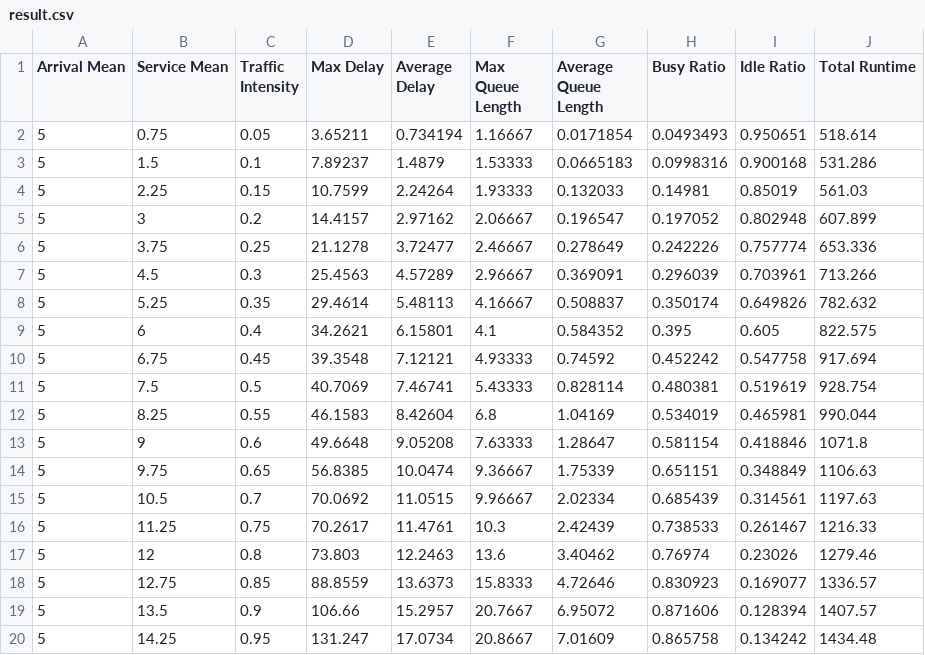
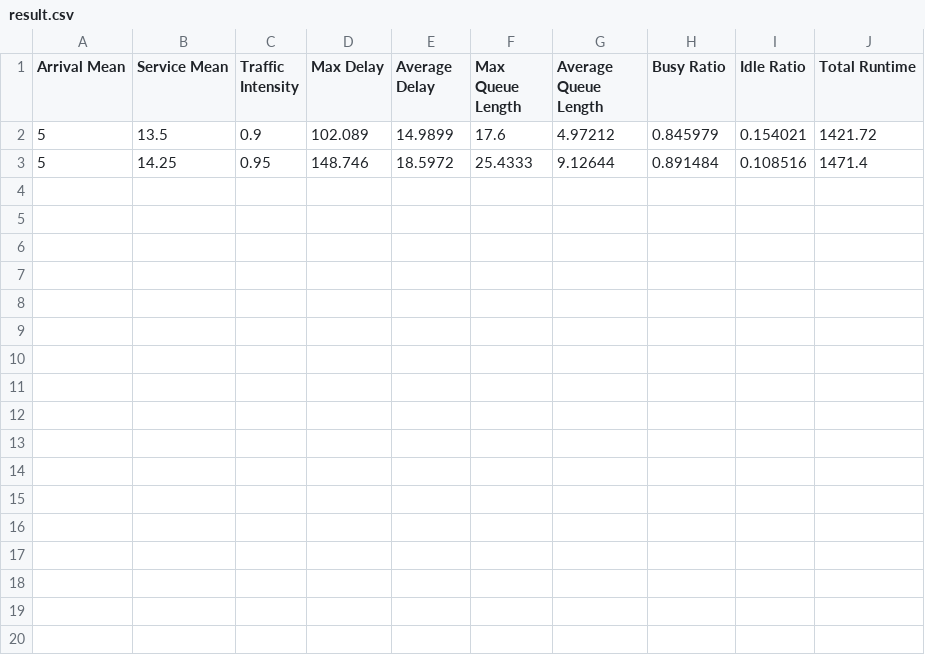
Before and after one commit to ir-rafio/Simulation-and-Modeling-Lab, a CSV file: Multi Server Queueing System 2/result.csv, drawn as a sheet.

```diff
--- a/Multi Server Queueing System 2/result.csv
+++ b/Multi Server Queueing System 2/result.csv
@@ -1,20 +1,3 @@
 Arrival Mean,Service Mean,Traffic Intensity,Max Delay,Average Delay,Max Queue Length,Average Queue Length,Busy Ratio,Idle Ratio,Total Runtime
-5,0.75,0.05,3.65211,0.734194,1.16667,0.0171854,0.0493493,0.950651,518.614
-5,1.5,0.1,7.89237,1.4879,1.53333,0.0665183,0.0998316,0.900168,531.286
-5,2.25,0.15,10.7599,2.24264,1.93333,0.132033,0.14981,0.85019,561.03
-5,3,0.2,14.4157,2.97162,2.06667,0.196547,0.197052,0.802948,607.899
-5,3.75,0.25,21.1278,3.72477,2.46667,0.278649,0.242226,0.757774,653.336
-5,4.5,0.3,25.4563,4.57289,2.96667,0.369091,0.296039,0.703961,713.266
-5,5.25,0.35,29.4614,5.48113,4.16667,0.508837,0.350174,0.649826,782.632
-5,6,0.4,34.2621,6.15801,4.1,0.584352,0.395,0.605,822.575
-5,6.75,0.45,39.3548,7.12121,4.93333,0.74592,0.452242,0.547758,917.694
-5,7.5,0.5,40.7069,7.46741,5.43333,0.828114,0.480381,0.519619,928.754
-5,8.25,0.55,46.1583,8.42604,6.8,1.04169,0.534019,0.465981,990.044
-5,9,0.6,49.6648,9.05208,7.63333,1.28647,0.581154,0.418846,1071.8
-5,9.75,0.65,56.8385,10.0474,9.36667,1.75339,0.651151,0.348849,1106.63
-5,10.5,0.7,70.0692,11.0515,9.96667,2.02334,0.685439,0.314561,1197.63
-5,11.25,0.75,70.2617,11.4761,10.3,2.42439,0.738533,0.261467,1216.33
-5,12,0.8,73.803,12.2463,13.6,3.40462,0.76974,0.23026,1279.46
-5,12.75,0.85,88.8559,13.6373,15.8333,4.72646,0.830923,0.169077,1336.57
-5,13.5,0.9,106.66,15.2957,20.7667,6.95072,0.871606,0.128394,1407.57
-5,14.25,0.95,131.247,17.0734,20.8667,7.01609,0.865758,0.134242,1434.48
+5,13.5,0.9,102.089,14.9899,17.6,4.97212,0.845979,0.154021,1421.72
+5,14.25,0.95,148.746,18.5972,25.4333,9.12644,0.891484,0.108516,1471.4
```
Also changed, not shown: Multi Server Queueing System 1/result.csv, 53 other files.
